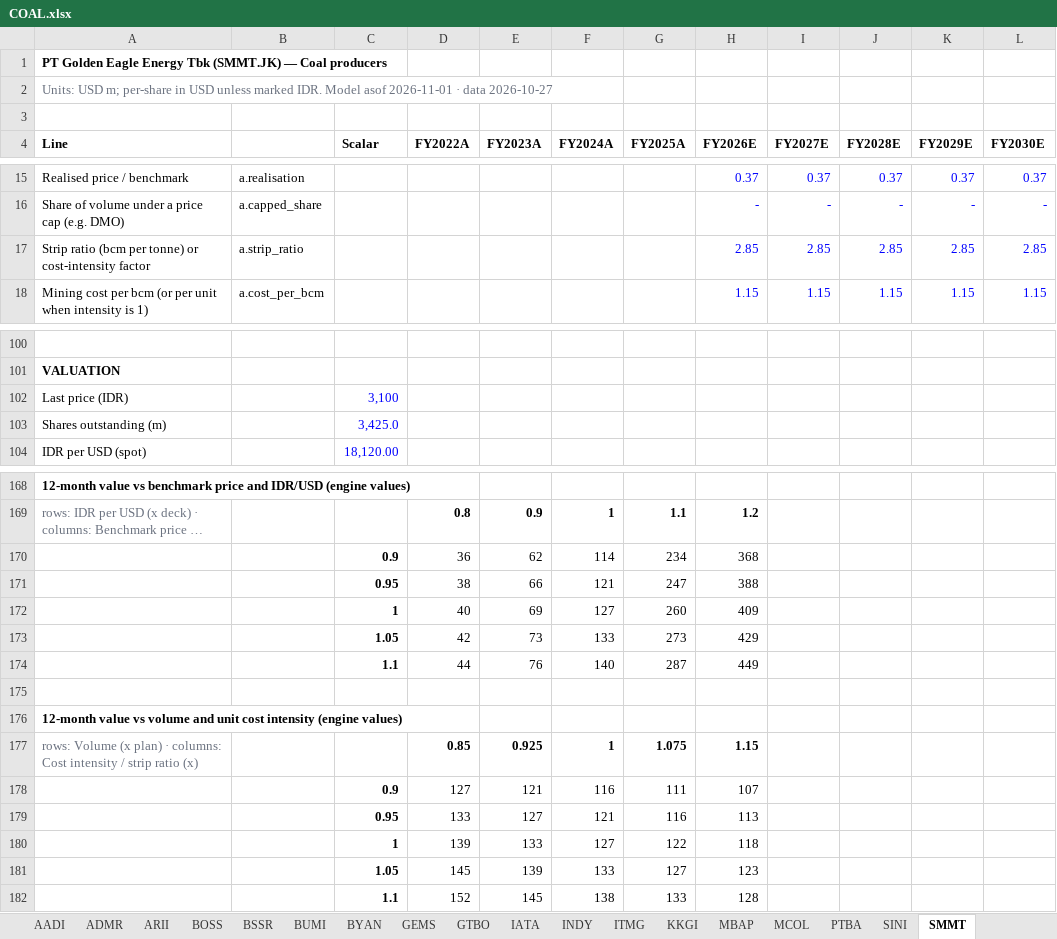
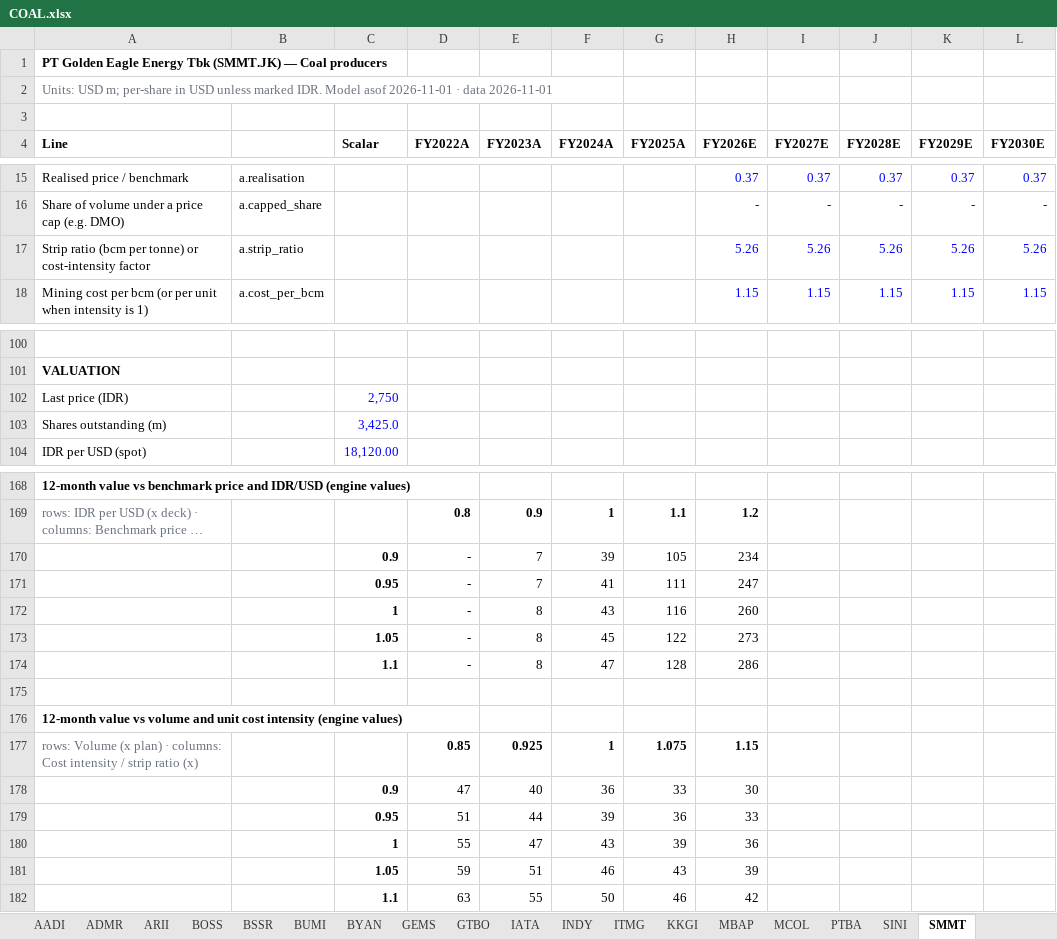
Before and after one commit to snipekick/sixsouth-dashboard, an Excel workbook: models/COAL.xlsx, sheet SMMT, drawn as a sheet; only a part is shown, gaps mark what is left out; long unchanged cells end in …; values as stored, in another font and other column widths than the file's, no borders; removed rows and columns are numbered as before the commit, all else as after; the diff covers the shown part only; the diff names each change by its address in the sheet, - before the commit and + after, or states it on an @@ line.

```diff
--- a/models/COAL.xlsx (sheet SMMT)
+++ b/models/COAL.xlsx (sheet SMMT)
-A2 (Line): …· data 2026-10-27
+A2 (Line): …· data 2026-11-01
-H17 (FY2026E): 2.85
+H17 (FY2026E): 5.26
-I17 (FY2027E): 2.85
+I17 (FY2027E): 5.26
-J17 (FY2028E): 2.85
+J17 (FY2028E): 5.26
-K17 (FY2029E): 2.85
+K17 (FY2029E): 5.26
-L17 (FY2030E): 2.85
+L17 (FY2030E): 5.26
-C102 (Scalar): 3,100
+C102 (Scalar): 2,750
-row 170:  |  | 0.9 | 36 | 62 | 114 | 234 | 368
-row 171:  |  | 0.95 | 38 | 66 | 121 | 247 | 388
-row 172:  |  | 1 | 40 | 69 | 127 | 260 | 409
-row 173:  |  | 1.05 | 42 | 73 | 133 | 273 | 429
-row 174:  |  | 1.1 | 44 | 76 | 140 | 287 | 449
+row 170:  |  | 0.9 | - | 7 | 39 | 105 | 234
+row 171:  |  | 0.95 | - | 7 | 41 | 111 | 247
+row 172:  |  | 1 | - | 8 | 43 | 116 | 260
+row 173:  |  | 1.05 | - | 8 | 45 | 122 | 273
+row 174:  |  | 1.1 | - | 8 | 47 | 128 | 286
-row 178:  |  | 0.9 | 127 | 121 | 116 | 111 | 107
-row 179:  |  | 0.95 | 133 | 127 | 121 | 116 | 113
-row 180:  |  | 1 | 139 | 133 | 127 | 122 | 118
-row 181:  |  | 1.05 | 145 | 139 | 133 | 127 | 123
-row 182:  |  | 1.1 | 152 | 145 | 138 | 133 | 128
+row 178:  |  | 0.9 | 47 | 40 | 36 | 33 | 30
+row 179:  |  | 0.95 | 51 | 44 | 39 | 36 | 33
+row 180:  |  | 1 | 55 | 47 | 43 | 39 | 36
+row 181:  |  | 1.05 | 59 | 51 | 46 | 43 | 39
+row 182:  |  | 1.1 | 63 | 55 | 50 | 46 | 42
```
Also changed, not shown: 5 edited cells elsewhere in this sheet, sheet GEMS, sheet Comps, sheet README, 25 other files.
